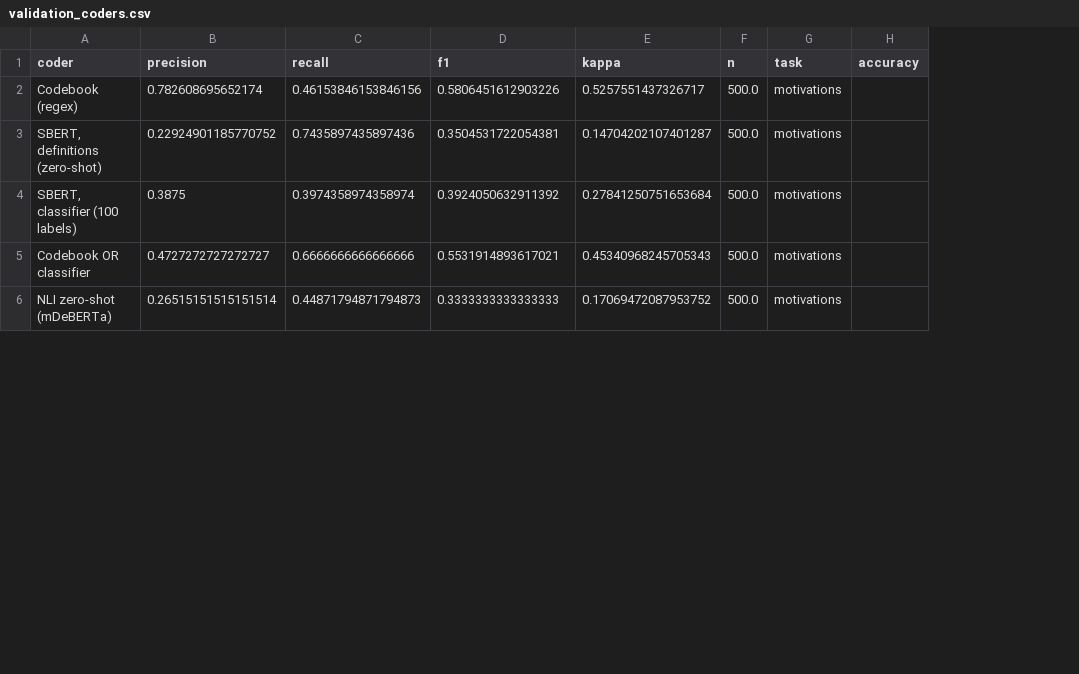
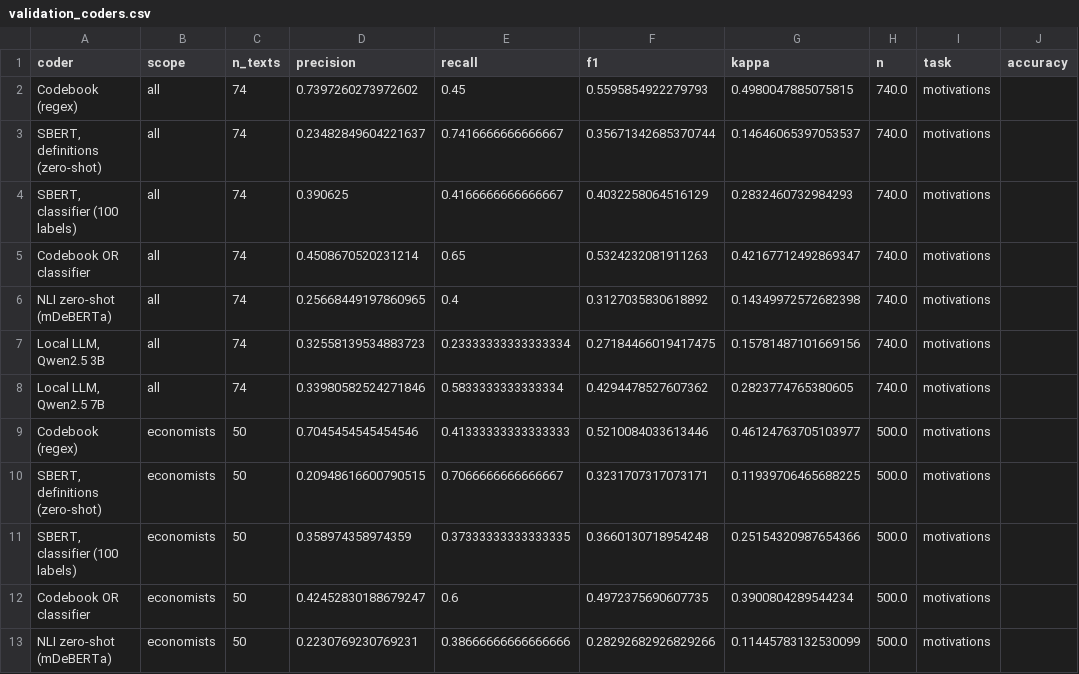
Before and after one commit to KenzaRdw/Project-CBDC, a CSV file: presentation/validation_coders.csv, drawn as a sheet; only a part is shown; addresses are those after the commit; the diff covers the shown part only; the diff names each change by its address in the sheet, - before the commit and + after, or states it on an @@ line.

```diff
--- a/presentation/validation_coders.csv
+++ b/presentation/validation_coders.csv
+column B (scope), rows 9-13: all economists
+column C (n_texts), rows 9-13: all 50
+row 2: Codebook (regex) | all | 74 | 0.7397260273972602 | 0.45 | 0.5595854922279793 | 0.4980047885075815 | 740.0 | motivations
+row 3: SBERT, definitions (zero-shot) | all | 74 | 0.23482849604221637 | 0.7416666666666667 | 0.35671342685370744 | 0.14646065397053537 | 740.0 | motivations
+row 4: SBERT, classifier (100 labels) | all | 74 | 0.390625 | 0.4166666666666667 | 0.4032258064516129 | 0.2832460732984293 | 740.0 | motivations
+row 5: Codebook OR classifier | all | 74 | 0.4508670520231214 | 0.65 | 0.5324232081911263 | 0.42167712492869347 | 740.0 | motivations
+row 6: NLI zero-shot (mDeBERTa) | all | 74 | 0.25668449197860965 | 0.4 | 0.3127035830618892 | 0.14349972572682398 | 740.0 | motivations
+row 7: Local LLM, Qwen2.5 3B | all | 74 | 0.32558139534883723 | 0.23333333333333334 | 0.27184466019417475 | 0.15781487101669156 | 740.0 | motivations
+row 8: Local LLM, Qwen2.5 7B | all | 74 | 0.33980582524271846 | 0.5833333333333334 | 0.4294478527607362 | 0.2823774765380605 | 740.0 | motivations
-D9 (precision): 0.782608695652174
+D9 (precision): 0.7045454545454546
-E9 (recall): 0.46153846153846156
+E9 (recall): 0.41333333333333333
-F9 (f1): 0.5806451612903226
+F9 (f1): 0.5210084033613446
-G9 (kappa): 0.5257551437326717
+G9 (kappa): 0.46124763705103977
-D10 (precision): 0.22924901185770752
+D10 (precision): 0.20948616600790515
-E10 (recall): 0.7435897435897436
+E10 (recall): 0.7066666666666667
-F10 (f1): 0.3504531722054381
+F10 (f1): 0.3231707317073171
-G10 (kappa): 0.14704202107401287
+G10 (kappa): 0.11939706465688225
-D11 (precision): 0.3875
+D11 (precision): 0.358974358974359
-E11 (recall): 0.3974358974358974
+E11 (recall): 0.37333333333333335
-F11 (f1): 0.3924050632911392
+F11 (f1): 0.3660130718954248
-G11 (kappa): 0.27841250751653684
+G11 (kappa): 0.25154320987654366
-D12 (precision): 0.4727272727272727
+D12 (precision): 0.42452830188679247
-E12 (recall): 0.6666666666666666
+E12 (recall): 0.6
-F12 (f1): 0.5531914893617021
+F12 (f1): 0.4972375690607735
-G12 (kappa): 0.45340968245705343
+G12 (kappa): 0.3900804289544234
-D13 (precision): 0.26515151515151514
+D13 (precision): 0.2230769230769231
-E13 (recall): 0.44871794871794873
+E13 (recall): 0.38666666666666666
-F13 (f1): 0.3333333333333333
+F13 (f1): 0.28292682926829266
-G13 (kappa): 0.17069472087953752
+G13 (kappa): 0.11445783132530099
```
Also changed, not shown: 4 added rows and 20 edited cells elsewhere in this file, presentation/validation_stance_llm.csv, 11 other files.
